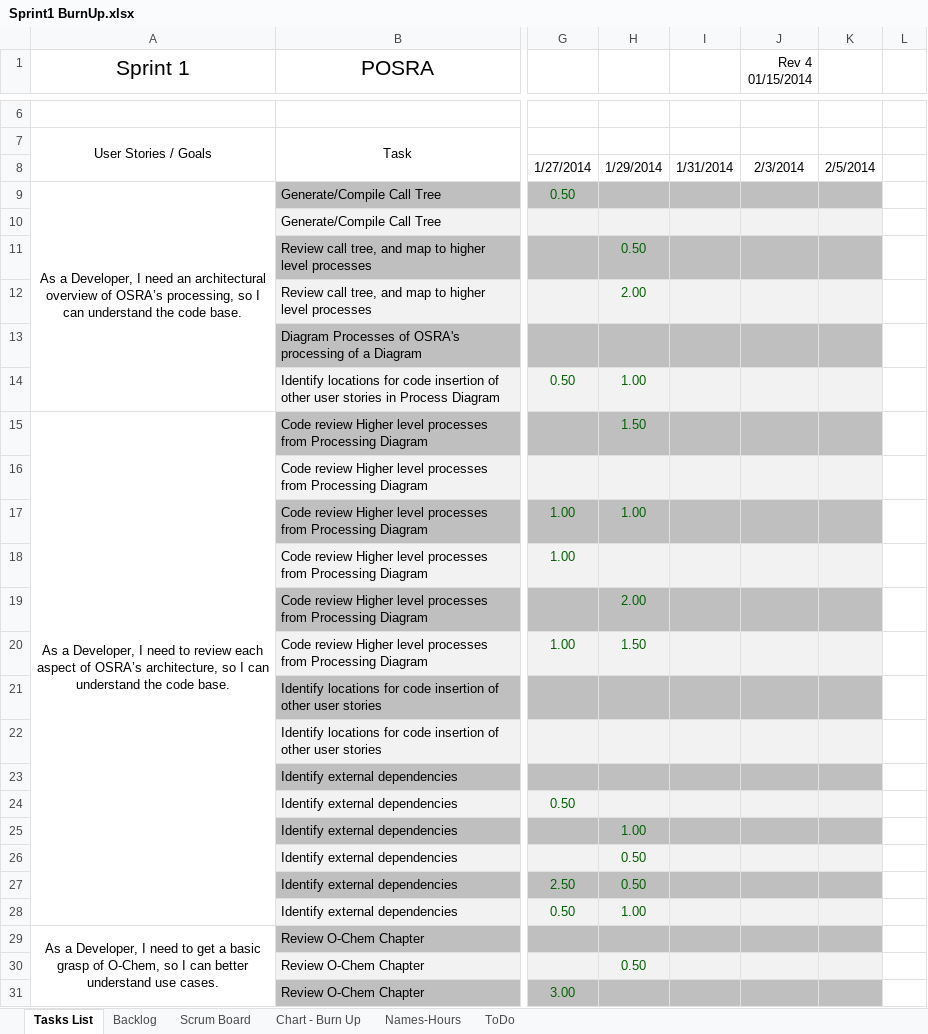
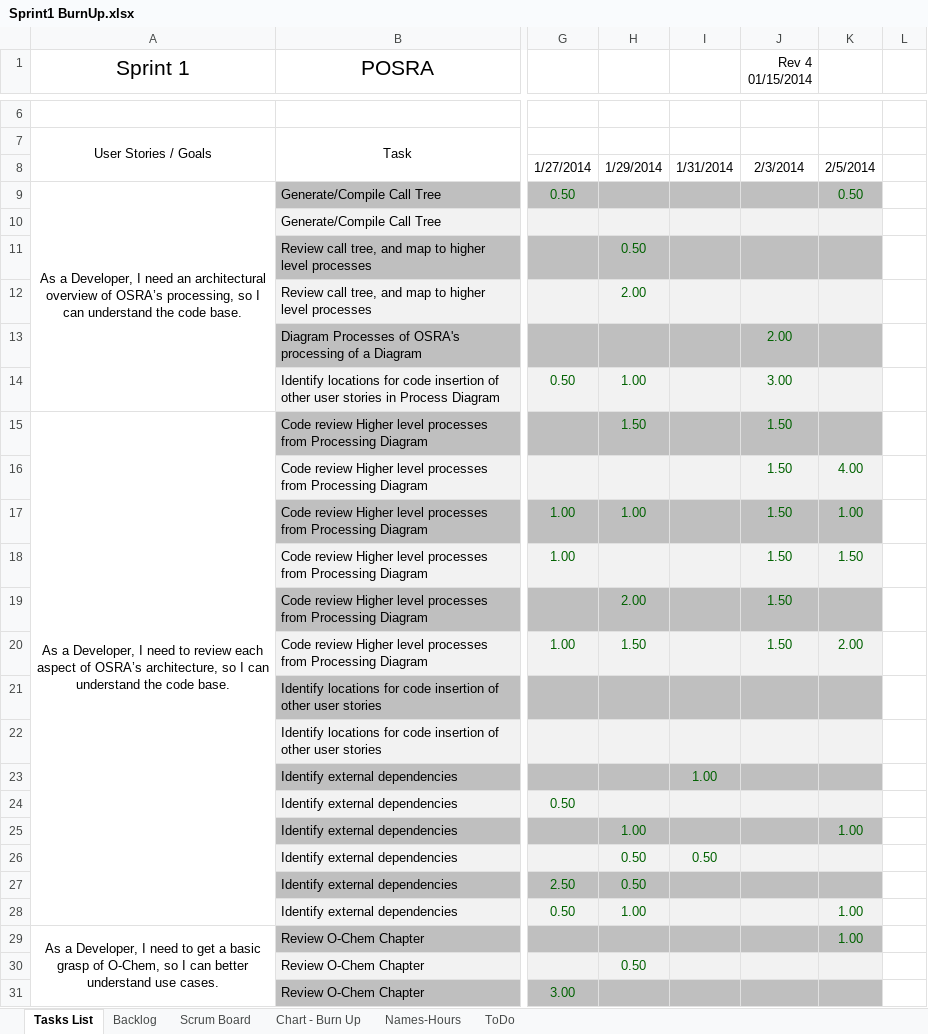
Before and after one commit to konaitor/UCSC-IBM-POSRA, an Excel workbook: bookkeeping/Sprint1 BurnUp.xlsx, sheet Tasks List, drawn as a sheet; only a part is shown, gaps mark what is left out; values as stored, in another font and other column widths than the file's, no borders; the diff covers the shown part only; the diff names each change by its address in the sheet, - before the commit and + after, or states it on an @@ line.

```diff
--- a/bookkeeping/Sprint1 BurnUp.xlsx (sheet Tasks List)
+++ b/bookkeeping/Sprint1 BurnUp.xlsx (sheet Tasks List)
-K9: (empty)
+K9: 0.50
-J13 (Rev 4 01/15/2014): (empty)
+J13 (Rev 4 01/15/2014): 2.00
-J14 (Rev 4 01/15/2014): (empty)
+J14 (Rev 4 01/15/2014): 3.00
-J15:J20 (Rev 4 01/15/2014): (empty)
+J15:J20 (Rev 4 01/15/2014): 1.50
-K16: (empty)
+K16: 4.00
-K17: (empty)
+K17: 1.00
-K18: (empty)
+K18: 1.50
-K20: (empty)
+K20: 2.00
-I23: (empty)
+I23: 1.00
-K25: (empty)
+K25: 1.00
-I26: (empty)
+I26: 0.50
-K28:K29: (empty)
+K28:K29: 1.00
```
Also changed, not shown: 22 edited cells elsewhere in this sheet, sheet Scrum Board, hidden cells, charts or pictures, 2 other files.
